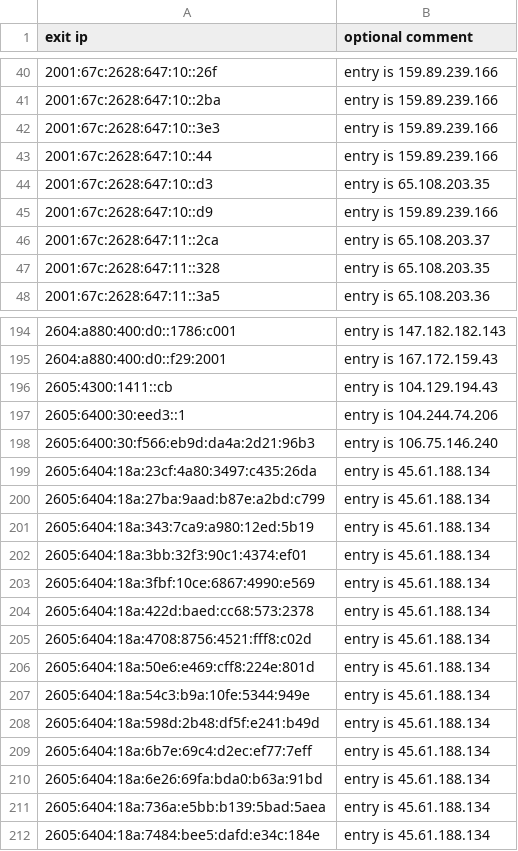
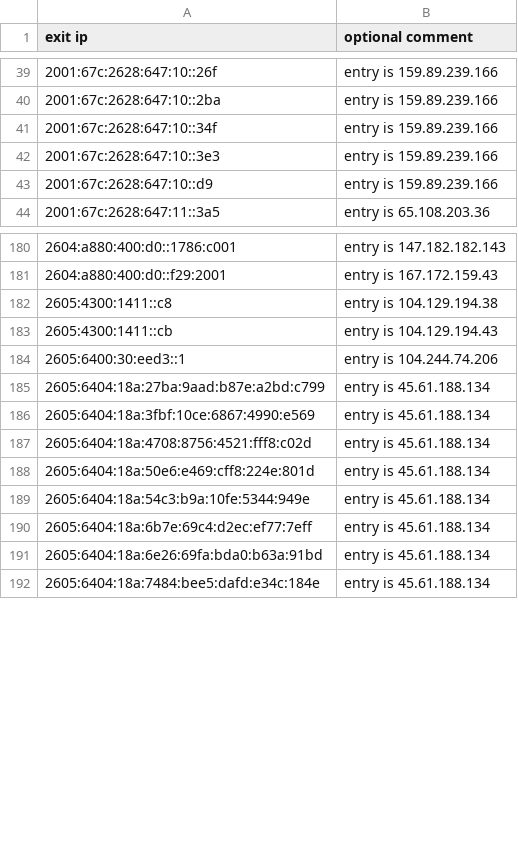
Before and after one commit to mannfredcom/daily-proxy-ips, a CSV file: bl-open-proxy-exits-ipv6.csv, drawn as a sheet; only a part is shown, gaps mark what is left out; removed rows and columns are numbered as before the commit, all else as after; the diff covers the shown part only; the diff names each change by its address in the sheet, - before the commit and + after, or states it on an @@ line.

```diff
--- a/bl-open-proxy-exits-ipv6.csv
+++ b/bl-open-proxy-exits-ipv6.csv
+row 41: 2001:67c:2628:647:10::34f | entry is 159.89.239.166
-row 43: 2001:67c:2628:647:10::44 | entry is 159.89.239.166
-row 44: 2001:67c:2628:647:10::d3 | entry is 65.108.203.35
-row 46: 2001:67c:2628:647:11::2ca | entry is 65.108.203.37
-row 47: 2001:67c:2628:647:11::328 | entry is 65.108.203.35
+row 182: 2605:4300:1411::c8 | entry is 104.129.194.38
-row 198: 2605:6400:30:f566:eb9d:da4a:2d21:96b3 | entry is 106.75.146.240
-row 199: 2605:6404:18a:23cf:4a80:3497:c435:26da | entry is 45.61.188.134
-row 201: 2605:6404:18a:343:7ca9:a980:12ed:5b19 | entry is 45.61.188.134
-row 202: 2605:6404:18a:3bb:32f3:90c1:4374:ef01 | entry is 45.61.188.134
-row 204: 2605:6404:18a:422d:baed:cc68:573:2378 | entry is 45.61.188.134
-row 208: 2605:6404:18a:598d:2b48:df5f:e241:b49d | entry is 45.61.188.134
-row 211: 2605:6404:18a:736a:e5bb:b139:5bad:5aea | entry is 45.61.188.134
```
Also changed, not shown: 20 added rows, 54 removed rows and 5 edited cells elsewhere in this file, 1 other file.
